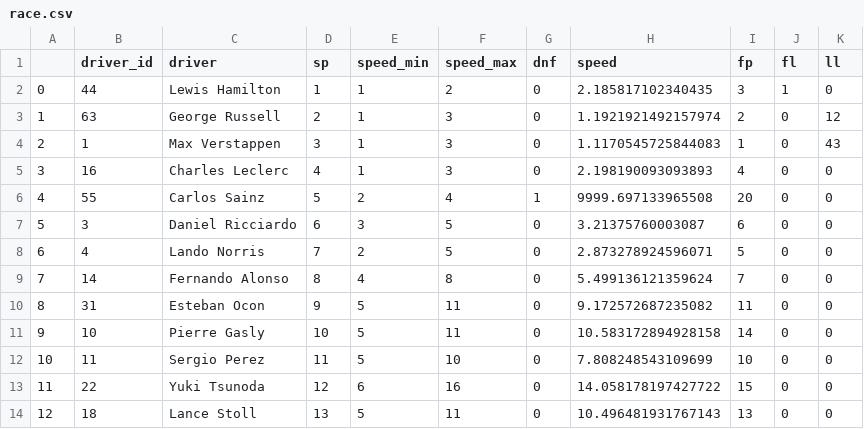
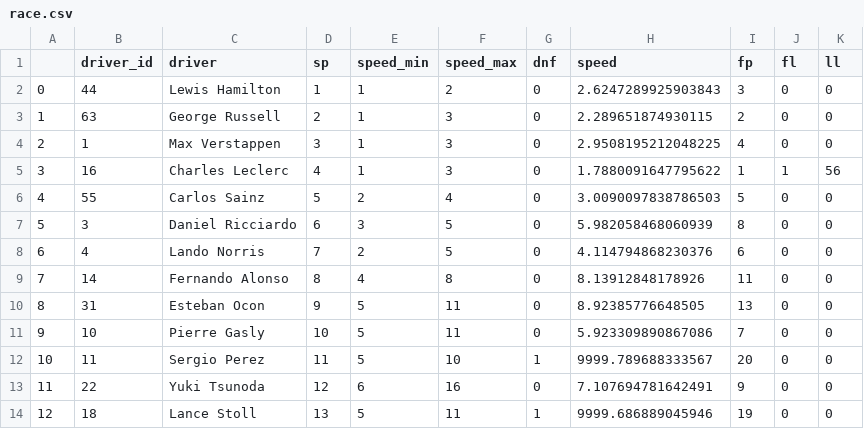
Before and after one commit to kkeeling/lottery, a CSV file: django/lottery/data/race.csv, drawn as a sheet; only a part is shown; the diff covers the shown part only.

```diff
--- a/django/lottery/data/race.csv
+++ b/django/lottery/data/race.csv
@@ -1,14 +1,14 @@
 ,driver_id,driver,sp,speed_min,speed_max,dnf,speed,fp,fl,ll
-0,44,Lewis Hamilton,1,1,2,0,2.185817102340435,3,1,0
-1,63,George Russell,2,1,3,0,1.1921921492157974,2,0,12
-2,1,Max Verstappen,3,1,3,0,1.1170545725844083,1,0,43
-3,16,Charles Leclerc,4,1,3,0,2.198190093093893,4,0,0
-4,55,Carlos Sainz,5,2,4,1,9999.697133965508,20,0,0
-5,3,Daniel Ricciardo,6,3,5,0,3.21375760003087,6,0,0
-6,4,Lando Norris,7,2,5,0,2.873278924596071,5,0,0
-7,14,Fernando Alonso,8,4,8,0,5.499136121359624,7,0,0
-8,31,Esteban Ocon,9,5,11,0,9.172572687235082,11,0,0
-9,10,Pierre Gasly,10,5,11,0,10.583172894928158,14,0,0
-10,11,Sergio Perez,11,5,10,0,7.808248543109699,10,0,0
-11,22,Yuki Tsunoda,12,6,16,0,14.058178197427722,15,0,0
-12,18,Lance Stoll,13,5,11,0,10.496481931767143,13,0,0
+0,44,Lewis Hamilton,1,1,2,0,2.6247289925903843,3,0,0
+1,63,George Russell,2,1,3,0,2.289651874930115,2,0,0
+2,1,Max Verstappen,3,1,3,0,2.9508195212048225,4,0,0
+3,16,Charles Leclerc,4,1,3,0,1.7880091647795622,1,1,56
+4,55,Carlos Sainz,5,2,4,0,3.0090097838786503,5,0,0
+5,3,Daniel Ricciardo,6,3,5,0,5.982058468060939,8,0,0
+6,4,Lando Norris,7,2,5,0,4.114794868230376,6,0,0
+7,14,Fernando Alonso,8,4,8,0,8.13912848178926,11,0,0
+8,31,Esteban Ocon,9,5,11,0,8.92385776648505,13,0,0
+9,10,Pierre Gasly,10,5,11,0,5.923309890867086,7,0,0
+10,11,Sergio Perez,11,5,10,1,9999.789688333567,20,0,0
+11,22,Yuki Tsunoda,12,6,16,0,7.107694781642491,9,0,0
+12,18,Lance Stoll,13,5,11,1,9999.686889045946,19,0,0
```
Also changed, not shown: 13 edited cells elsewhere in this file, 1 other file.
